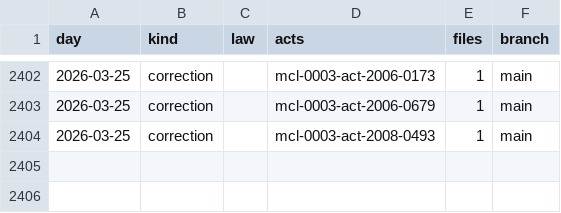
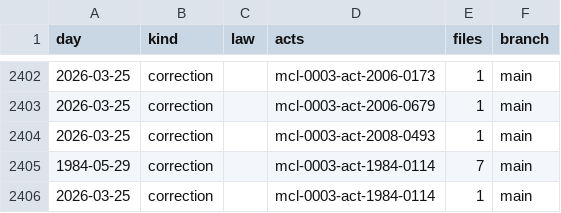
Before and after one commit to lexifina/united-states-michigan-law, a CSV file: data/commits.csv, drawn as a sheet; only a part is shown, gaps mark what is left out.

Commit message:
Documentation, tables, tools and REPRODUCE.md
Appended 2 commits to 560c882b9358 (2 of them corrections); corpus sha256 24982c758486d64b68b4be539cbb28d6b5222f70b48d2d8049823e3ccc4ab1de, data retrieved 2026-11-13.

Kind: documentation

```diff
--- a/data/commits.csv
+++ b/data/commits.csv
@@ -2404 +2404,3 @@ day,kind,law,acts,files,branch
 2026-03-25,correction,,mcl-0003-act-2008-0493,1,main
+1984-05-29,correction,,mcl-0003-act-1984-0114,7,main
+2026-03-25,correction,,mcl-0003-act-1984-0114,1,main
```
Also changed, not shown: 6 other files.
